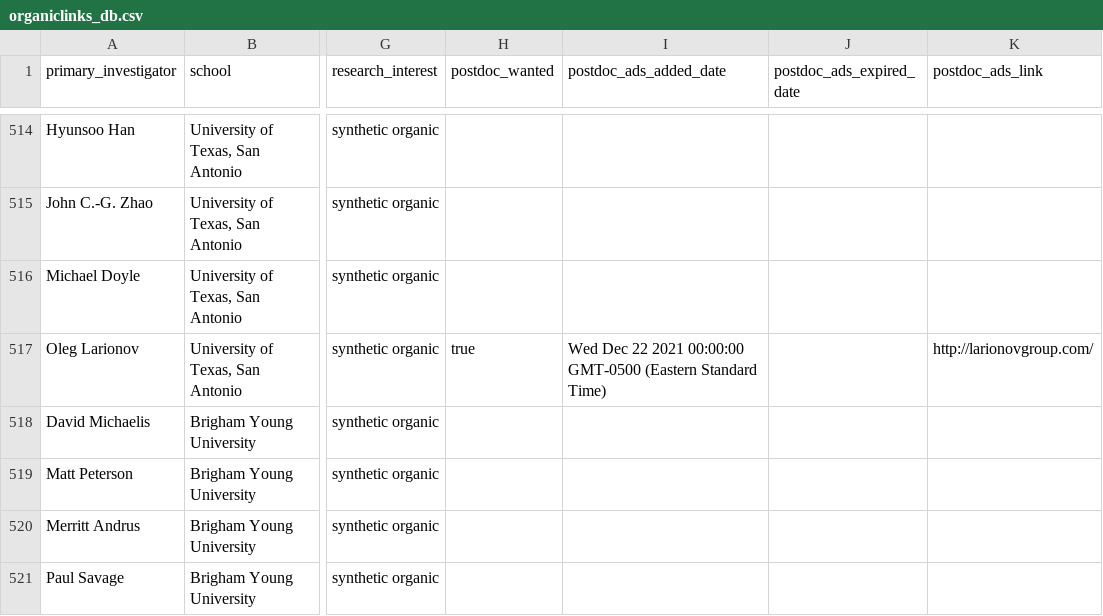
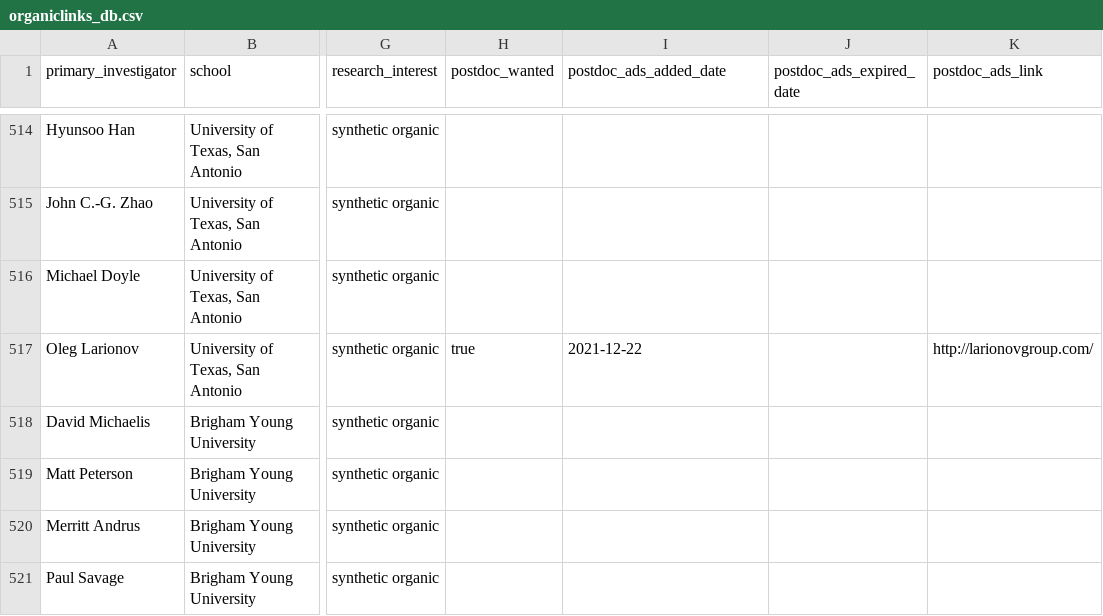
Before and after one commit to khoivan88/organiclinks-v2, a CSV file: data/organiclinks_db.csv, drawn as a sheet; only a part is shown, gaps mark what is left out; the diff covers the shown part only; the diff names each change by its address in the sheet, - before the commit and + after, or states it on an @@ line.

Commit message:
Committing spreadsheet content on 12/22/2021: by khoivan88@gmail.com

```diff
--- a/data/organiclinks_db.csv
+++ b/data/organiclinks_db.csv
-I517 (postdoc_ads_added_date): Wed Dec 22 2021 00:00:00 GMT-0500 (Eastern Standard Time)
+I517 (postdoc_ads_added_date): 2021-12-22
```
Also changed, not shown: 20 edited cells elsewhere in this file.
